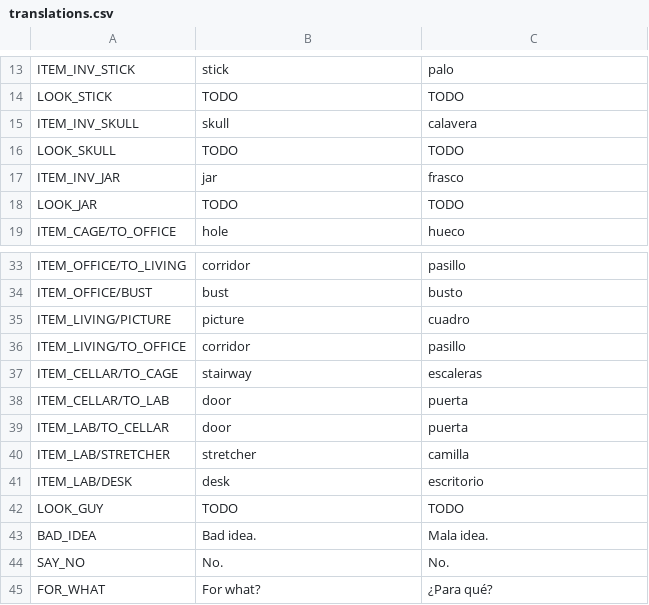
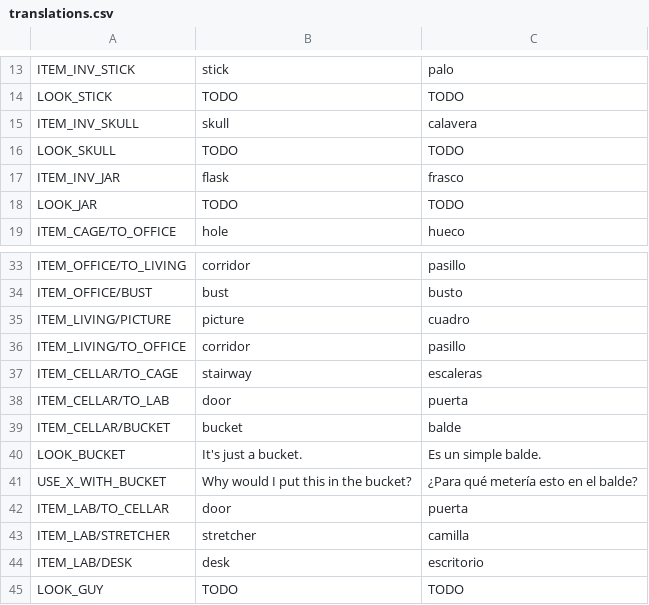
Before and after one commit to jluini/celda, a CSV file: device/games/celda_escape/translations.csv, drawn as a sheet; only a part is shown, gaps mark what is left out; the shorter side is filled out with more unchanged rows.

Commit message:
Balde integrado

```diff
--- a/device/games/celda_escape/translations.csv
+++ b/device/games/celda_escape/translations.csv
@@ -16,3 +16,3 @@ ITEM_INV_SKULL;skull;calavera
 LOOK_SKULL;TODO;TODO
-ITEM_INV_JAR;jar;frasco
+ITEM_INV_JAR;flask;frasco
 LOOK_JAR;TODO;TODO
@@ -38,2 +38,5 @@ ITEM_CELLAR/TO_CAGE;stairway;escaleras
 ITEM_CELLAR/TO_LAB;door;puerta
+ITEM_CELLAR/BUCKET;bucket;balde
+LOOK_BUCKET;It's just a bucket.;Es un simple balde.
+USE_X_WITH_BUCKET;Why would I put this in the bucket?;¿Para qué metería esto en el balde?
 ITEM_LAB/TO_CELLAR;door;puerta
```
Also changed, not shown: 2 other files.
